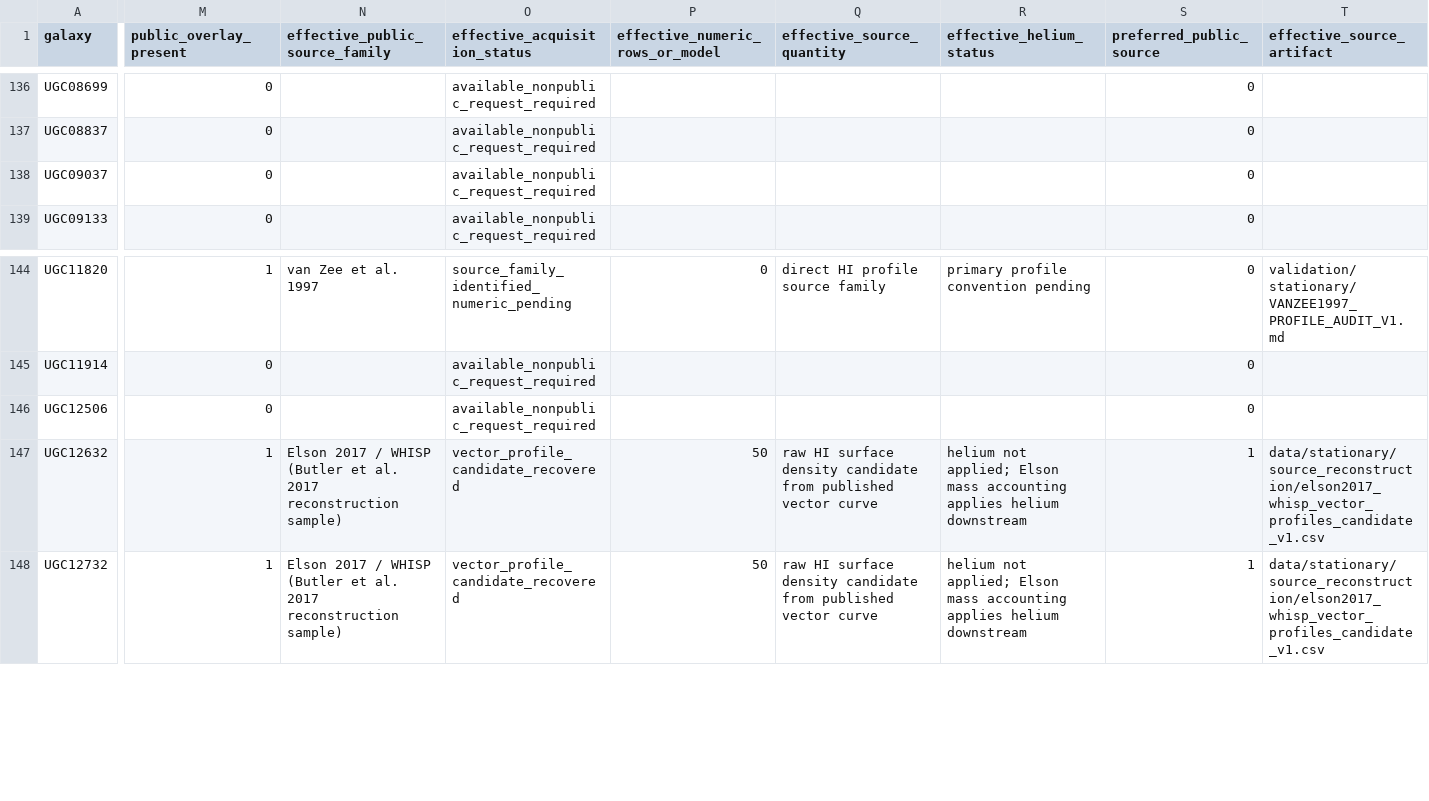
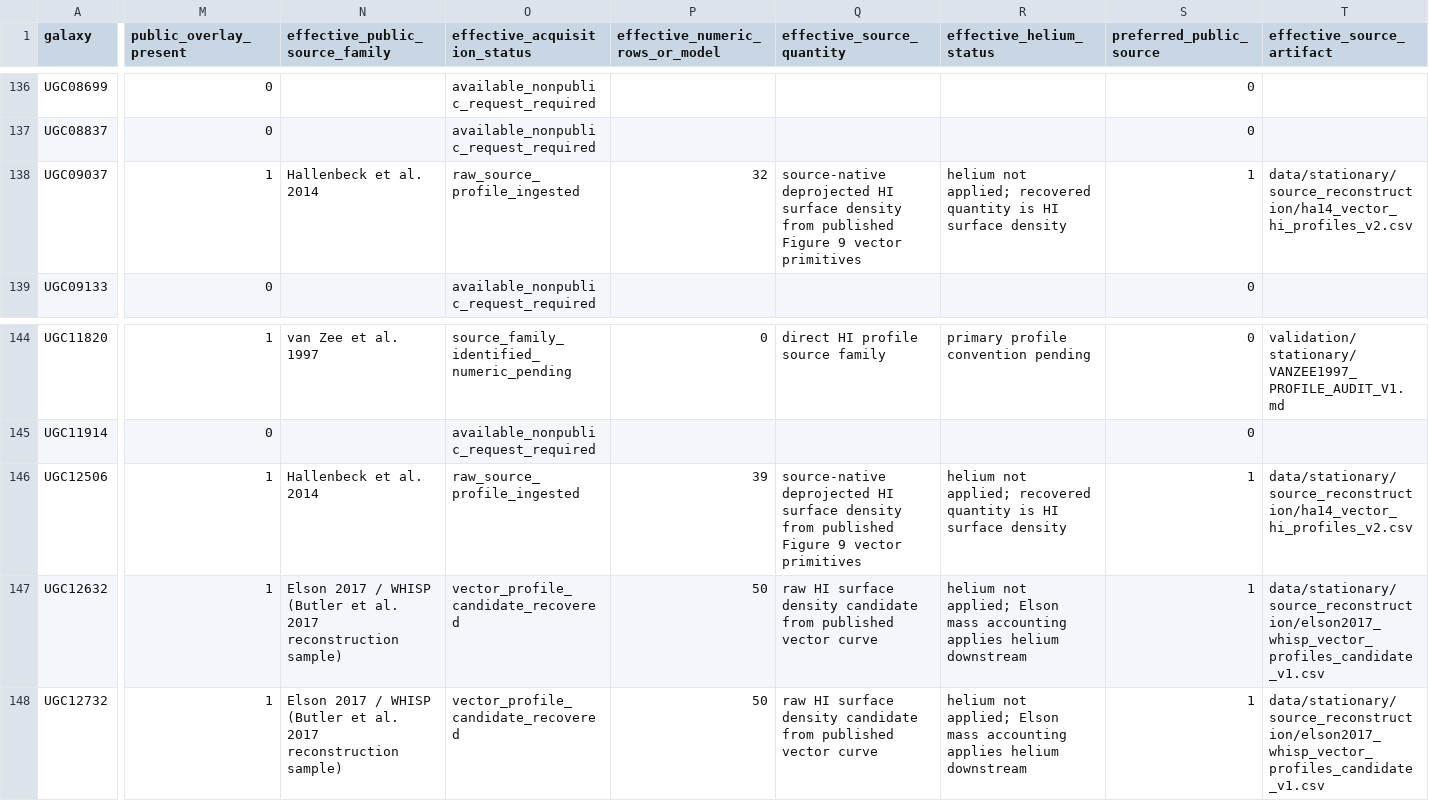
Before and after one commit to mjiresearch/persistent-geometric-states-paper1, a CSV file: data/stationary/source_reconstruction/stationary_hi_profile_provenance_reconciled_v1.csv, drawn as a sheet; only a part is shown, gaps mark what is left out; the diff covers the shown part only; the diff names each change by its address in the sheet, - before the commit and + after, or states it on an @@ line.

```diff
--- a/data/stationary/source_reconstruction/stationary_hi_profile_provenance_reconciled_v1.csv
+++ b/data/stationary/source_reconstruction/stationary_hi_profile_provenance_reconciled_v1.csv
-M138 (public_overlay_present): 0
+M138 (public_overlay_present): 1
-N138 (effective_public_source_family): (empty)
+N138 (effective_public_source_family): Hallenbeck et al. 2014
-O138 (effective_acquisition_status): available_nonpublic_request_required
+O138 (effective_acquisition_status): raw_source_profile_ingested
-P138 (effective_numeric_rows_or_model): (empty)
+P138 (effective_numeric_rows_or_model): 32
-Q138 (effective_source_quantity): (empty)
+Q138 (effective_source_quantity): source-native deprojected HI surface density from published Figure 9 vector primitives
-R138 (effective_helium_status): (empty)
+R138 (effective_helium_status): helium not applied; recovered quantity is HI surface density
-S138 (preferred_public_source): 0
+S138 (preferred_public_source): 1
-T138 (effective_source_artifact): (empty)
+T138 (effective_source_artifact): data/stationary/source_reconstruction/ha14_vector_hi_profiles_v2.csv
-M146 (public_overlay_present): 0
+M146 (public_overlay_present): 1
-N146 (effective_public_source_family): (empty)
+N146 (effective_public_source_family): Hallenbeck et al. 2014
-O146 (effective_acquisition_status): available_nonpublic_request_required
+O146 (effective_acquisition_status): raw_source_profile_ingested
-P146 (effective_numeric_rows_or_model): (empty)
+P146 (effective_numeric_rows_or_model): 39
-Q146 (effective_source_quantity): (empty)
+Q146 (effective_source_quantity): source-native deprojected HI surface density from published Figure 9 vector primitives
-R146 (effective_helium_status): (empty)
+R146 (effective_helium_status): helium not applied; recovered quantity is HI surface density
-S146 (preferred_public_source): 0
+S146 (preferred_public_source): 1
-T146 (effective_source_artifact): (empty)
+T146 (effective_source_artifact): data/stationary/source_reconstruction/ha14_vector_hi_profiles_v2.csv
```
Also changed, not shown: 2 edited cells elsewhere in this file, data/stationary/source_reconstruction/sparc_hi_reference_family_disposition_v1.csv, data/stationary/source_reconstruction/sparc_hi_reference_family_priority_v1.csv, 4 other files.
